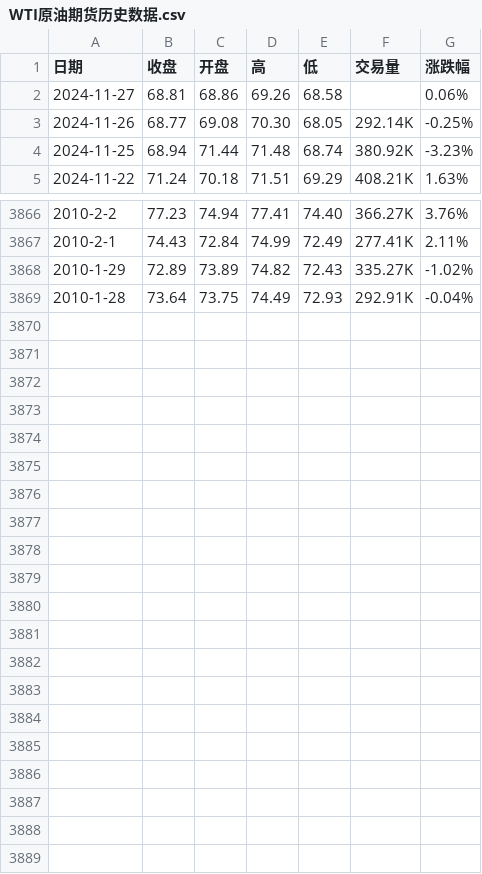
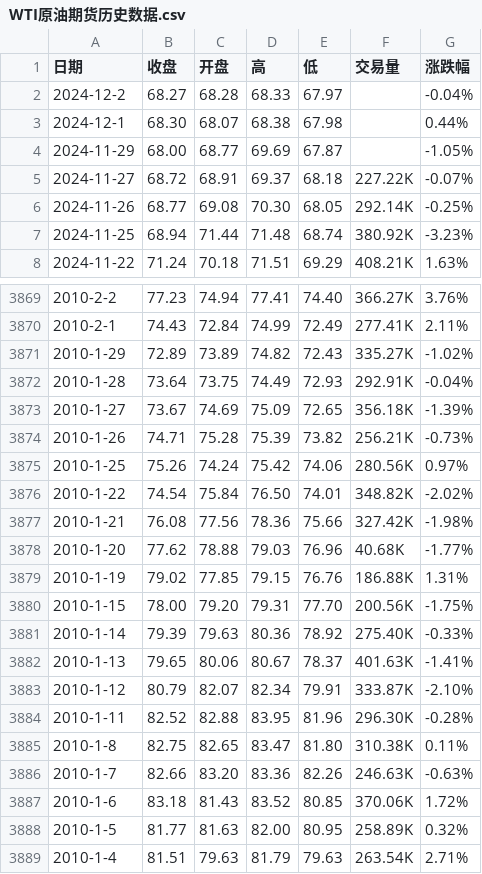
Before and after one commit to huanhuanbass/Bunker, a CSV file: WTI原油期货历史数据.csv, drawn as a sheet; only a part is shown, gaps mark what is left out.

```diff
--- a/WTI原油期货历史数据.csv
+++ b/WTI原油期货历史数据.csv
@@ -1,3 +1,6 @@
 "日期","收盘","开盘","高","低","交易量","涨跌幅"
-"2024-11-27","68.81","68.86","69.26","68.58","","0.06%"
+"2024-12-2","68.27","68.28","68.33","67.97","","-0.04%"
+"2024-12-1","68.30","68.07","68.38","67.98","","0.44%"
+"2024-11-29","68.00","68.77","69.69","67.87","","-1.05%"
+"2024-11-27","68.72","68.91","69.37","68.18","227.22K","-0.07%"
 "2024-11-26","68.77","69.08","70.30","68.05","292.14K","-0.25%"
@@ -3869 +3872,18 @@
 "2010-1-28","73.64","73.75","74.49","72.93","292.91K","-0.04%"
+"2010-1-27","73.67","74.69","75.09","72.65","356.18K","-1.39%"
+"2010-1-26","74.71","75.28","75.39","73.82","256.21K","-0.73%"
+"2010-1-25","75.26","74.24","75.42","74.06","280.56K","0.97%"
+"2010-1-22","74.54","75.84","76.50","74.01","348.82K","-2.02%"
+"2010-1-21","76.08","77.56","78.36","75.66","327.42K","-1.98%"
+"2010-1-20","77.62","78.88","79.03","76.96","40.68K","-1.77%"
+"2010-1-19","79.02","77.85","79.15","76.76","186.88K","1.31%"
+"2010-1-15","78.00","79.20","79.31","77.70","200.56K","-1.75%"
+"2010-1-14","79.39","79.63","80.36","78.92","275.40K","-0.33%"
+"2010-1-13","79.65","80.06","80.67","78.37","401.63K","-1.41%"
+"2010-1-12","80.79","82.07","82.34","79.91","333.87K","-2.10%"
+"2010-1-11","82.52","82.88","83.95","81.96","296.30K","-0.28%"
+"2010-1-8","82.75","82.65","83.47","81.80","310.38K","0.11%"
+"2010-1-7","82.66","83.20","83.36","82.26","246.63K","-0.63%"
+"2010-1-6","83.18","81.43","83.52","80.85","370.06K","1.72%"
+"2010-1-5","81.77","81.63","82.00","80.95","258.89K","0.32%"
+"2010-1-4","81.51","79.63","81.79","79.63","263.54K","2.71%"
```
Also changed, not shown: 伦敦布伦特原油期货历史数据.csv.
